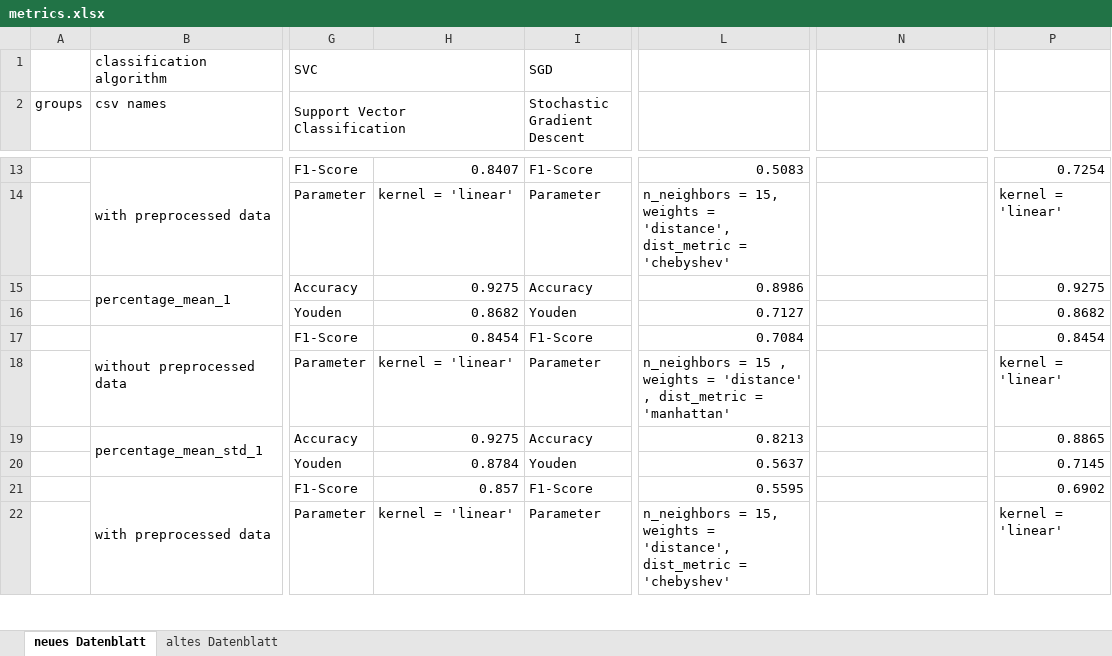
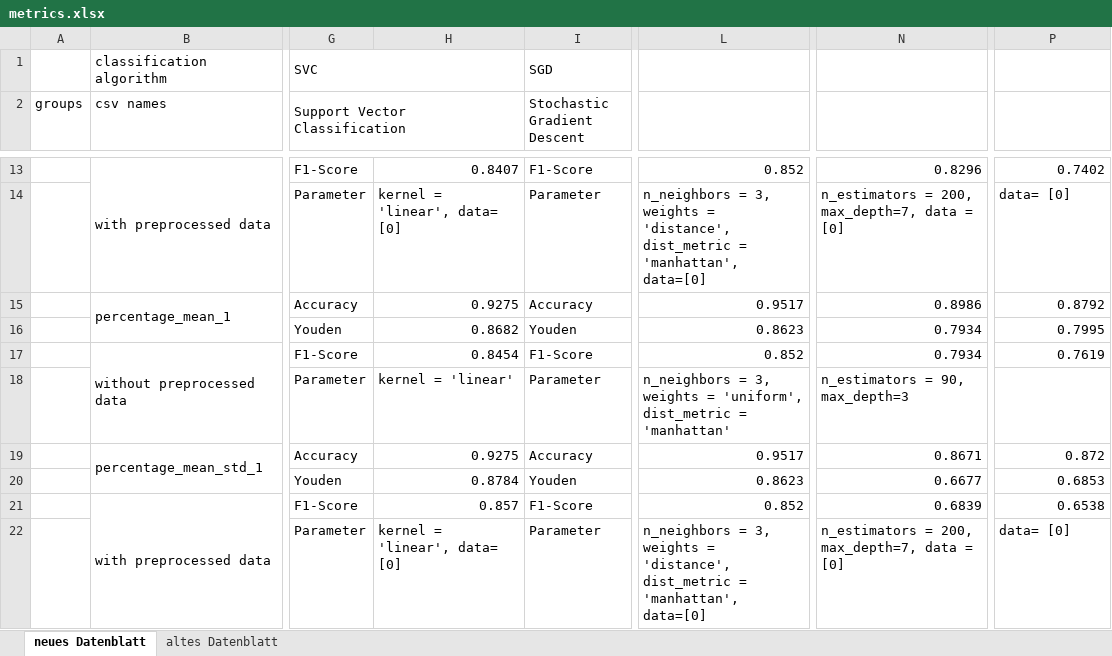
Before and after one commit to tillgr/trampolin, an Excel workbook: metrics.xlsx, sheet neues Datenblatt, drawn as a sheet; only a part is shown, gaps mark what is left out; values as stored, in another font and other column widths than the file's, no cell formats; the diff covers the shown part only; the diff names each change by its address in the sheet, - before the commit and + after, or states it on an @@ line.

Commit message:
backup metric file (gbc filled)

```diff
--- a/metrics.xlsx (sheet neues Datenblatt)
+++ b/metrics.xlsx (sheet neues Datenblatt)
-L13: 0.5083
+L13: 0.852
-N13: (empty)
+N13: 0.8296
-P13: 0.7254
+P13: 0.7402
-H14: kernel = 'linear'
+H14: kernel = 'linear', data= [0]
-L14: n_neighbors = 15, weights = 'distance', dist_metric = 'chebyshev'
+L14: n_neighbors = 3, weights = 'distance', dist_metric = 'manhattan', data=[0]
-N14: (empty)
+N14: n_estimators = 200, max_depth=7, data = [0]
-P14: kernel = 'linear'
+P14: data= [0]
-L15: 0.8986
+L15: 0.9517
-N15: (empty)
+N15: 0.8986
-P15: 0.9275
+P15: 0.8792
-L16: 0.7127
+L16: 0.8623
-N16:N17: (empty)
+N16:N17: 0.7934
-P16: 0.8682
+P16: 0.7995
-L17: 0.7084
+L17: 0.852
-P17: 0.8454
+P17: 0.7619
-L18: n_neighbors = 15 , weights = 'distance' , dist_metric =…
+L18: n_neighbors = 3, weights = 'uniform', dist_metric =…
-N18: (empty)
+N18: n_estimators = 90, max_depth=3
-P18: kernel = 'linear'
+P18: (empty)
-L19: 0.8213
+L19: 0.9517
-N19: (empty)
+N19: 0.8671
-P19: 0.8865
+P19: 0.872
-L20: 0.5637
+L20: 0.8623
-N20: (empty)
+N20: 0.6677
-P20: 0.7145
+P20: 0.6853
-L21: 0.5595
+L21: 0.852
-N21: (empty)
+N21: 0.6839
-P21: 0.6902
+P21: 0.6538
-H22: kernel = 'linear'
+H22: kernel = 'linear', data= [0]
-L22: n_neighbors = 15, weights = 'distance', dist_metric = 'chebyshev'
+L22: n_neighbors = 3, weights = 'distance', dist_metric = 'manhattan', data=[0]
-N22: (empty)
+N22: n_estimators = 200, max_depth=7, data = [0]
-P22: kernel = 'linear'
+P22: data= [0]
```
Also changed, not shown: 13 added rows and 506 edited cells elsewhere in this sheet, cell formats.
